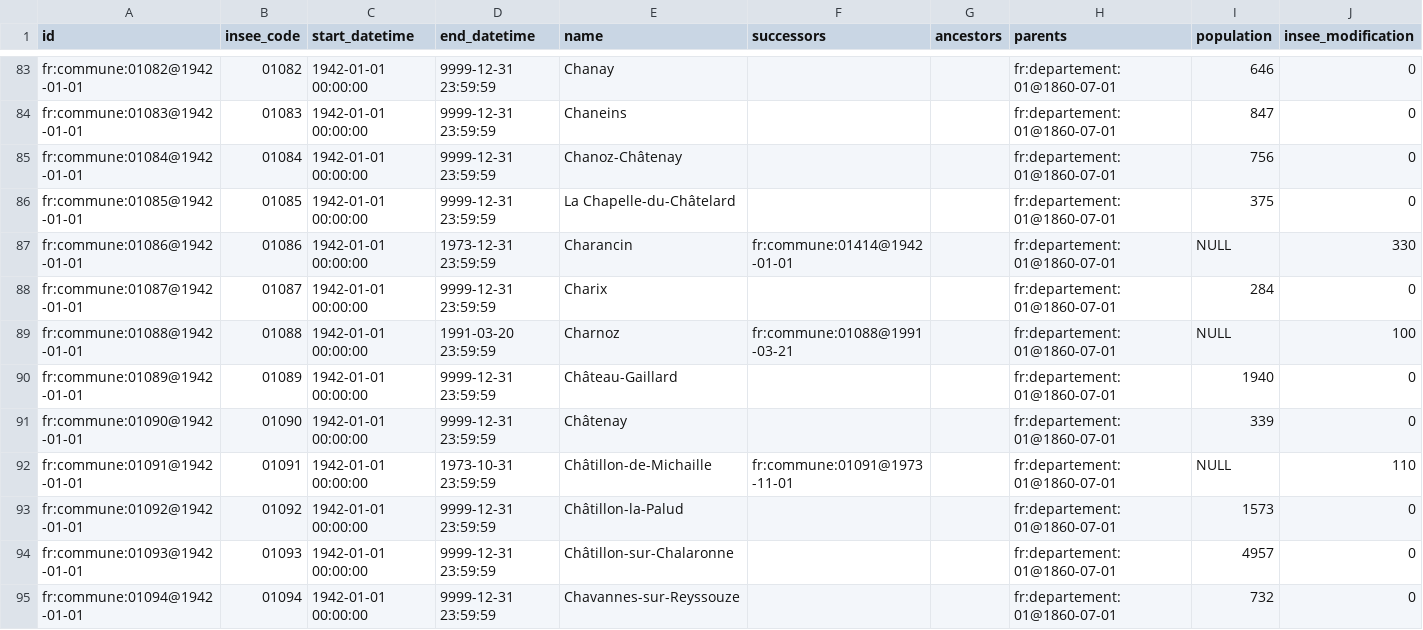
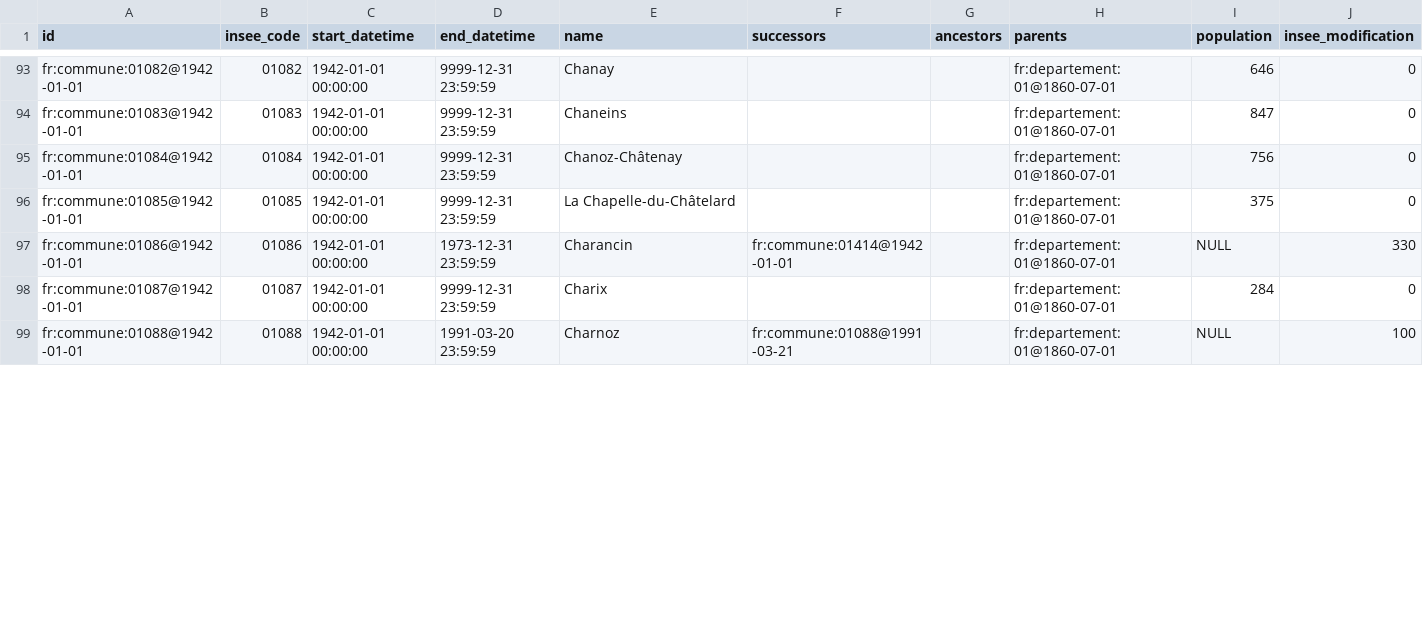
Before and after one commit to etalab/geohisto, a CSV file: exports/communes/communes_head.csv, drawn as a sheet; only a part is shown, gaps mark what is left out; the diff covers the shown part only.

Commit message:
Exports v2

```diff
--- a/exports/communes/communes_head.csv
+++ b/exports/communes/communes_head.csv
@@ -89,7 +99 @@ fr:commune:01087@1942-01-01,01087,1942-01-01 00:00:00,9999-12-31 23:59:59,Charix
 fr:commune:01088@1942-01-01,01088,1942-01-01 00:00:00,1991-03-20 23:59:59,Charnoz,fr:commune:01088@1991-03-21,,fr:departement:01@1860-07-01,NULL,100
-fr:commune:01089@1942-01-01,01089,1942-01-01 00:00:00,9999-12-31 23:59:59,Château-Gaillard,,,fr:departement:01@1860-07-01,1940,0
-fr:commune:01090@1942-01-01,01090,1942-01-01 00:00:00,9999-12-31 23:59:59,Châtenay,,,fr:departement:01@1860-07-01,339,0
-fr:commune:01091@1942-01-01,01091,1942-01-01 00:00:00,1973-10-31 23:59:59,Châtillon-de-Michaille,fr:commune:01091@1973-11-01,,fr:departement:01@1860-07-01,NULL,110
-fr:commune:01092@1942-01-01,01092,1942-01-01 00:00:00,9999-12-31 23:59:59,Châtillon-la-Palud,,,fr:departement:01@1860-07-01,1573,0
-fr:commune:01093@1942-01-01,01093,1942-01-01 00:00:00,9999-12-31 23:59:59,Châtillon-sur-Chalaronne,,,fr:departement:01@1860-07-01,4957,0
-fr:commune:01094@1942-01-01,01094,1942-01-01 00:00:00,9999-12-31 23:59:59,Chavannes-sur-Reyssouze,,,fr:departement:01@1860-07-01,732,0
```
Also changed, not shown: 10 added rows, 4 removed rows and 6 edited cells elsewhere in this file, exports/epci/epci_head.csv.
